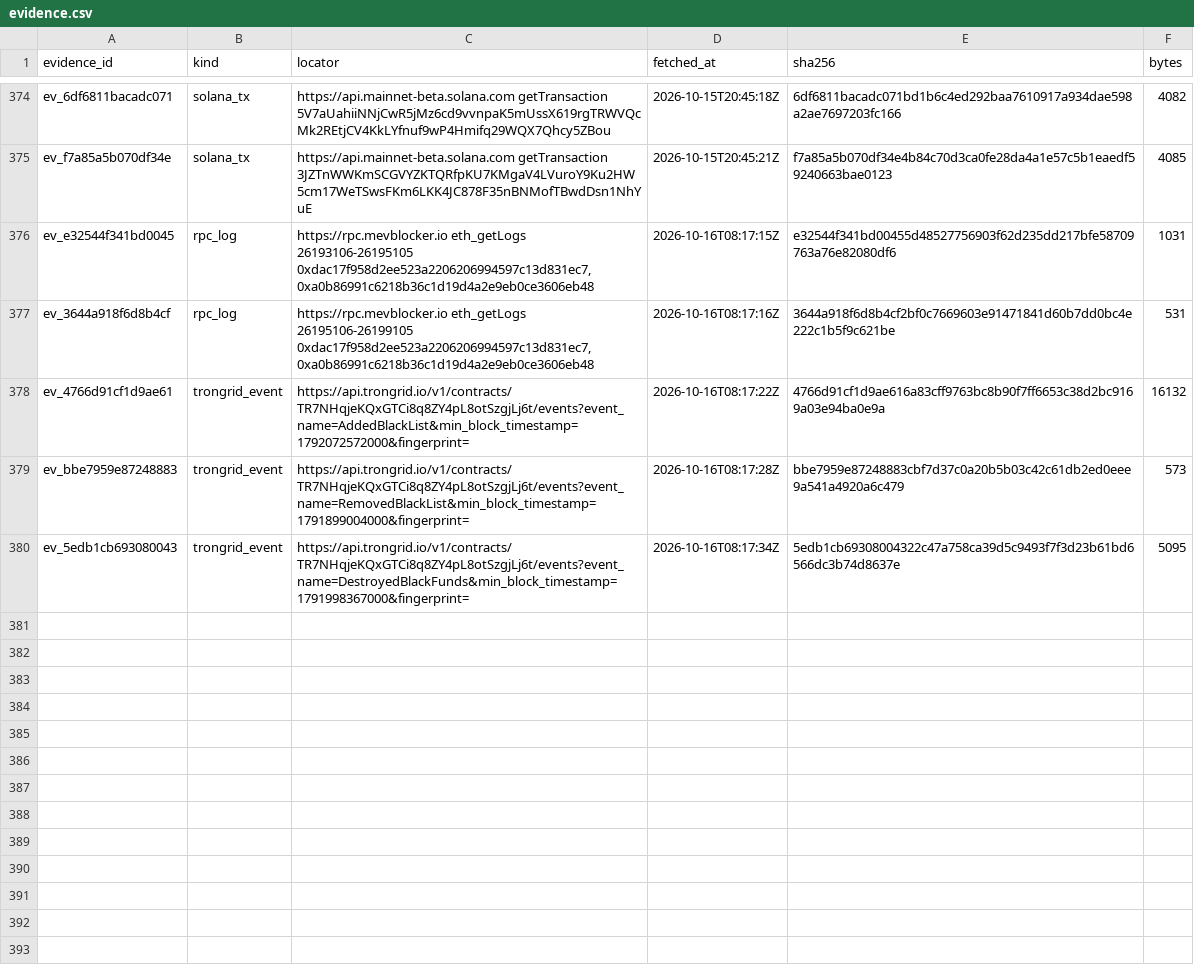
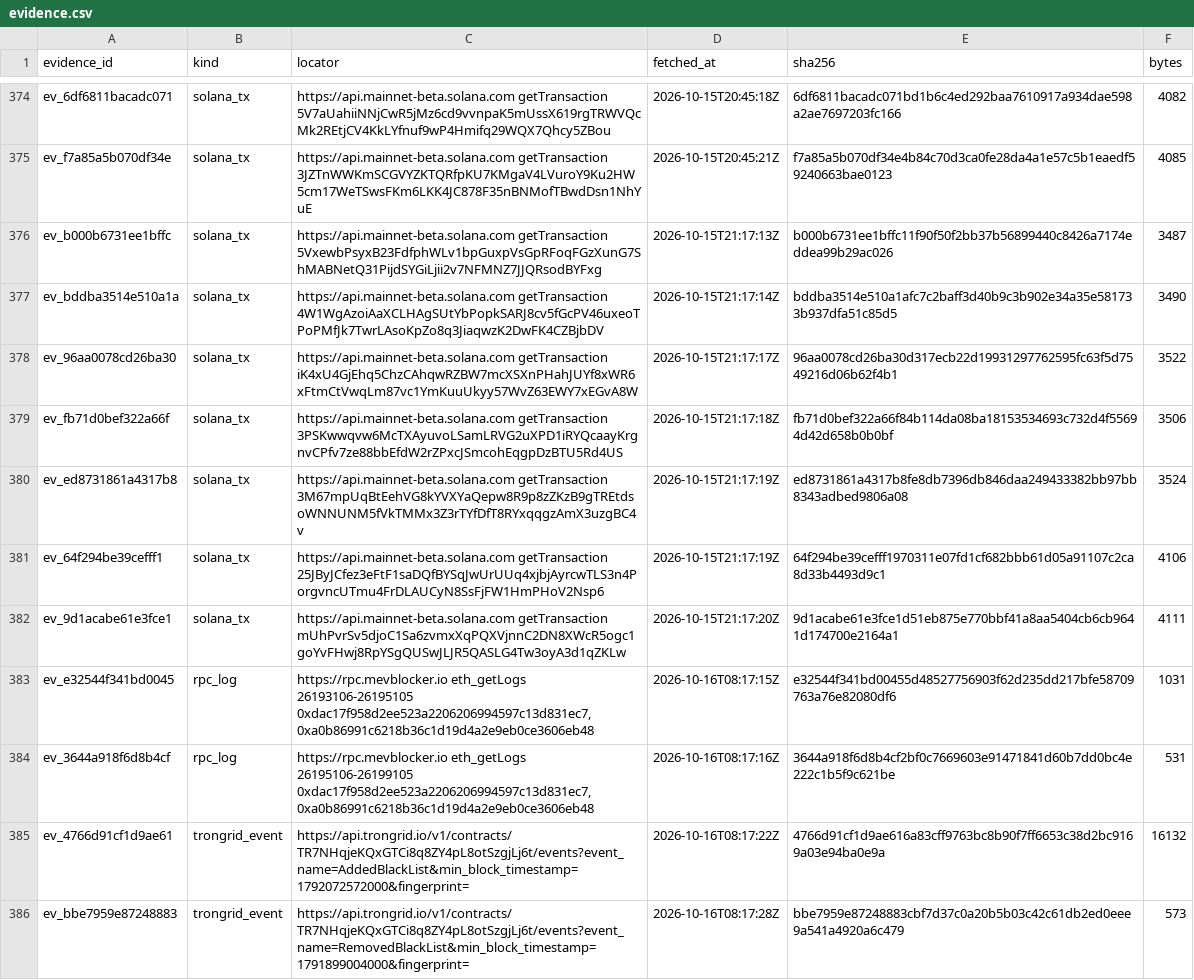
Before and after one commit to jakeperc/freeze-ledger, a CSV file: data/evidence.csv, drawn as a sheet; only a part is shown, gaps mark what is left out; the shorter side is filled out with more unchanged rows.

```diff
--- a/data/evidence.csv
+++ b/data/evidence.csv
@@ -375,2 +375,9 @@ ev_6df6811bacadc071,solana_tx,https://api.mainnet-beta.solana.com getTransaction
 ev_f7a85a5b070df34e,solana_tx,https://api.mainnet-beta.solana.com getTransaction 3JZTnWWKmSCGVYZKTQRfpKU7KMgaV4LVuroY9Ku2HW5cm17WeTSwsFKm6LKK4JC878F35nBNMofTBwdDsn1NhYuE,2026-10-15T20:45:21Z,f7a85a5b070df34e4b84c70d3ca0fe28da4a1e57c5b1eaedf59240663bae0123,4085
+ev_b000b6731ee1bffc,solana_tx,https://api.mainnet-beta.solana.com getTransaction 5VxewbPsyxB23FdfphWLv1bpGuxpVsGpRFoqFGzXunG7ShMABNetQ31PijdSYGiLjii2v7NFMNZ7JJQRsodBYFxg,2026-10-15T21:17:13Z,b000b6731ee1bffc11f90f50f2bb37b56899440c8426a7174eddea99b29ac026,3487
+ev_bddba3514e510a1a,solana_tx,https://api.mainnet-beta.solana.com getTransaction 4W1WgAzoiAaXCLHAgSUtYbPopkSARJ8cv5fGcPV46uxeoTPoPMfJk7TwrLAsoKpZo8q3JiaqwzK2DwFK4CZBjbDV,2026-10-15T21:17:14Z,bddba3514e510a1afc7c2baff3d40b9c3b902e34a35e581733b937dfa51c85d5,3490
+ev_96aa0078cd26ba30,solana_tx,https://api.mainnet-beta.solana.com getTransaction iK4xU4GjEhq5ChzCAhqwRZBW7mcXSXnPHahJUYf8xWR6xFtmCtVwqLm87vc1YmKuuUkyy57WvZ63EWY7xEGvA8W,2026-10-15T21:17:17Z,96aa0078cd26ba30d317ecb22d19931297762595fc63f5d7549216d06b62f4b1,3522
+ev_fb71d0bef322a66f,solana_tx,https://api.mainnet-beta.solana.com getTransaction 3PSKwwqvw6McTXAyuvoLSamLRVG2uXPD1iRYQcaayKrgnvCPfv7ze88bbEfdW2rZPxcJSmcohEqgpDzBTU5Rd4US,2026-10-15T21:17:18Z,fb71d0bef322a66f84b114da08ba18153534693c732d4f55694d42d658b0b0bf,3506
+ev_ed8731861a4317b8,solana_tx,https://api.mainnet-beta.solana.com getTransaction 3M67mpUqBtEehVG8kYVXYaQepw8R9p8zZKzB9gTREtdsoWNNUNM5fVkTMMx3Z3rTYfDfT8RYxqqgzAmX3uzgBC4v,2026-10-15T21:17:19Z,ed8731861a4317b8fe8db7396db846daa249433382bb97bb8343adbed9806a08,3524
+ev_64f294be39cefff1,solana_tx,https://api.mainnet-beta.solana.com getTransaction 25JByJCfez3eFtF1saDQfBYSqJwUrUUq4xjbjAyrcwTLS3n4PorgvncUTmu4FrDLAUCyN8SsFjFW1HmPHoV2Nsp6,2026-10-15T21:17:19Z,64f294be39cefff1970311e07fd1cf682bbb61d05a91107c2ca8d33b4493d9c1,4106
+ev_9d1acabe61e3fce1,solana_tx,https://api.mainnet-beta.solana.com getTransaction mUhPvrSv5djoC1Sa6zvmxXqPQXVjnnC2DN8XWcR5ogc1goYvFHwj8RpYSgQUSwJLJR5QASLG4Tw3oyA3d1qZKLw,2026-10-15T21:17:20Z,9d1acabe61e3fce1d51eb875e770bbf41a8aa5404cb6cb9641d174700e2164a1,4111
 ev_e32544f341bd0045,rpc_log,"https://rpc.mevblocker.io eth_getLogs 26193106-26195105 0xdac17f958d2ee523a2206206994597c13d831ec7,0xa0b86991c6218b36c1d19d4a2e9eb0ce3606eb48",2026-10-16T08:17:15Z,e32544f341bd00455d48527756903f62d235dd217bfe58709763a76e82080df6,1031
```
Also changed, not shown: 19 other files.
